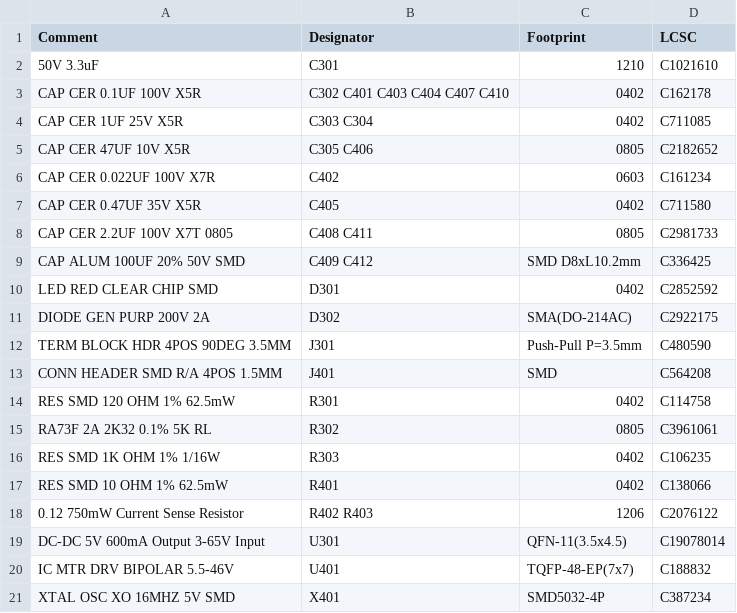
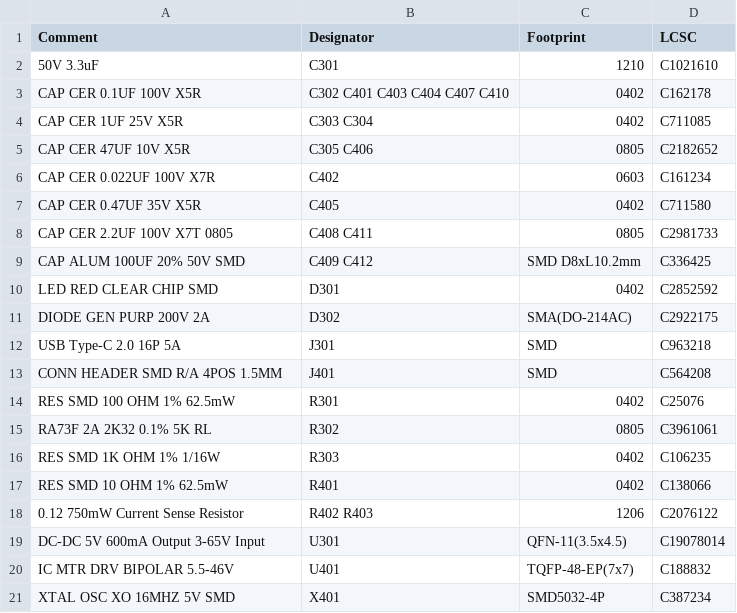
Before and after one commit to janelia-kicad/prism-pcb, a CSV file: documentation/fabrication/jlcpcb-bom.csv, drawn as a sheet.

```diff
--- a/documentation/fabrication/jlcpcb-bom.csv
+++ b/documentation/fabrication/jlcpcb-bom.csv
@@ -11,5 +11,5 @@ LED RED CLEAR CHIP SMD,D301,0402,C2852592
 DIODE GEN PURP 200V 2A,D302,SMA(DO-214AC),C2922175
-TERM BLOCK HDR 4POS 90DEG 3.5MM,J301,Push-Pull P=3.5mm,C480590
+USB Type-C 2.0 16P 5A,J301,SMD,C963218
 CONN HEADER SMD R/A 4POS 1.5MM,J401,SMD,C564208
-RES SMD 120 OHM 1% 62.5mW,R301,0402,C114758
+RES SMD 100 OHM 1% 62.5mW,R301,0402,C25076
 RA73F 2A 2K32 0.1% 5K RL,R302,0805,C3961061
```
Also changed, not shown: documentation/fabrication/jlcpcb-prism-pcb-all-pos.csv, documentation/fabrication/prism-pcb-all-pos.csv, 44 other files.
